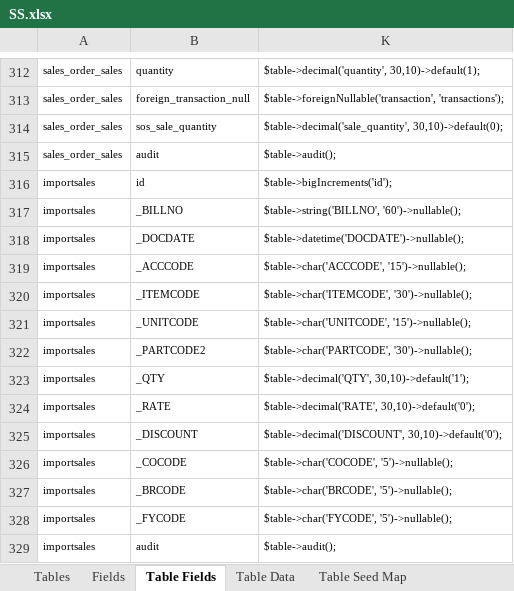
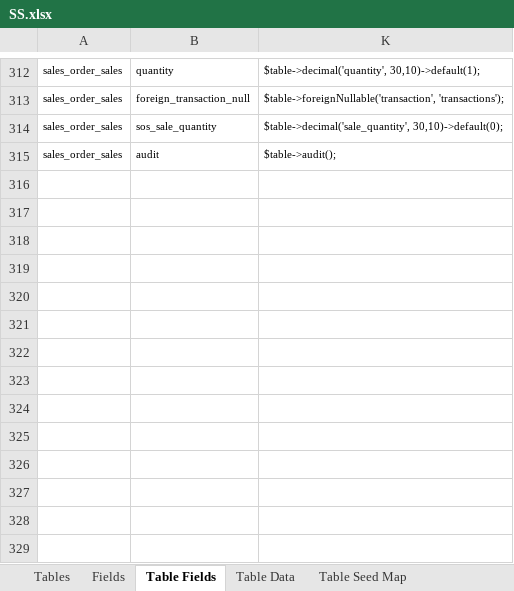
Before and after one commit to MilestoneInnovativeTechnologies/DD, an Excel workbook: SS.xlsx, sheet Table Fields, drawn as a sheet; only a part is shown, gaps mark what is left out; values as stored, in another font and other column widths than the file's, no borders; conditional formats and table styles not drawn; the diff names each change by its address in the sheet, - before the commit and + after, or states it on an @@ line.

Commit message:
Import sale removed

```diff
--- a/SS.xlsx (sheet Table Fields)
+++ b/SS.xlsx (sheet Table Fields)
-row 316: importsales | id | $table->bigIncrements('id');
-row 317: importsales | _BILLNO | $table->string('BILLNO', '60')->nullable();
-row 318: importsales | _DOCDATE | $table->datetime('DOCDATE')->nullable();
-row 319: importsales | _ACCCODE | $table->char('ACCCODE', '15')->nullable();
-row 320: importsales | _ITEMCODE | $table->char('ITEMCODE', '30')->nullable();
-row 321: importsales | _UNITCODE | $table->char('UNITCODE', '15')->nullable();
-row 322: importsales | _PARTCODE2 | $table->char('PARTCODE', '30')->nullable();
-row 323: importsales | _QTY | $table->decimal('QTY', 30,10)->default('1');
-row 324: importsales | _RATE | $table->decimal('RATE', 30,10)->default('0');
-row 325: importsales | _DISCOUNT | $table->decimal('DISCOUNT', 30,10)->default('0');
-row 326: importsales | _COCODE | $table->char('COCODE', '5')->nullable();
-row 327: importsales | _BRCODE | $table->char('BRCODE', '5')->nullable();
-row 328: importsales | _FYCODE | $table->char('FYCODE', '5')->nullable();
-row 329: importsales | audit | $table->audit();
```
Also changed, not shown: sheet Fields, sheet Tables, hidden cells, 3 other files.
